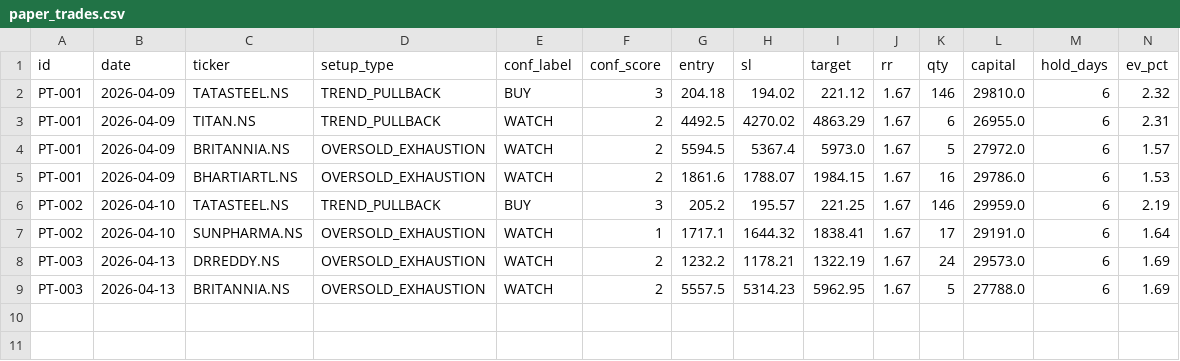
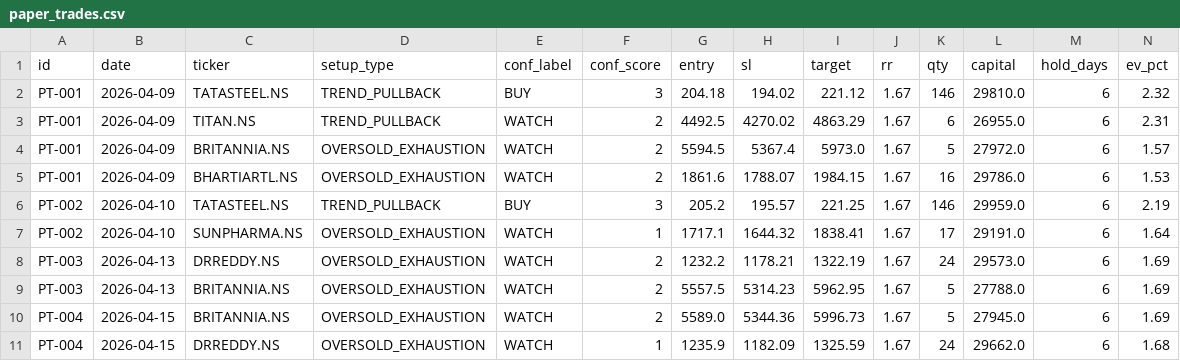
Before and after one commit to saisravanpalvaye/trading-bot-v2, a CSV file: paper_trades.csv, drawn as a sheet; only a part is shown; rows hold the shown columns only; the diff names each change by its address in the sheet, - before the commit and + after, or states it on an @@ line.

```diff
--- a/paper_trades.csv
+++ b/paper_trades.csv
+row 10: PT-004 | 2026-04-15 | BRITANNIA.NS | OVERSOLD_EXHAUSTION | WATCH | 2 | 5589.0 | 5344.36 | 5996.73 | 1.67 | 5 | 27945.0 | 6 | 1.69
+row 11: PT-004 | 2026-04-15 | DRREDDY.NS | OVERSOLD_EXHAUSTION | WATCH | 1 | 1235.9 | 1182.09 | 1325.59 | 1.67 | 24 | 29662.0 | 6 | 1.68
```
Also changed, not shown: 1 other file.
